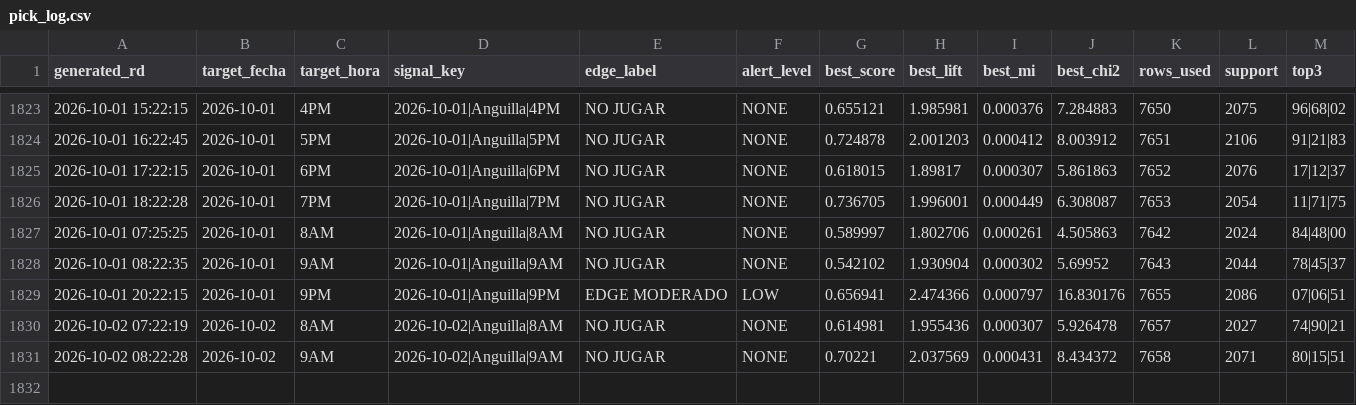
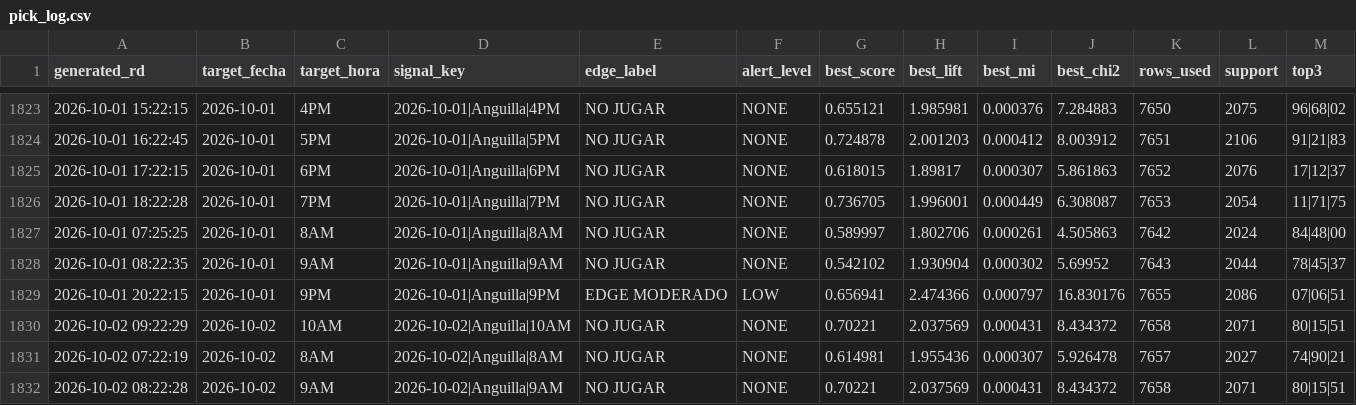
Before and after one commit to carbosota1/ANGUILA-HR, a CSV file: data/pick_log.csv, drawn as a sheet; only a part is shown, gaps mark what is left out; rows hold the shown columns only; the diff names each change by its address in the sheet, - before the commit and + after, or states it on an @@ line.

```diff
--- a/data/pick_log.csv
+++ b/data/pick_log.csv
+row 1830: 2026-10-02 09:22:29 | 2026-10-02 | 10AM | 2026-10-02|Anguilla|10AM | NO JUGAR | NONE | 0.70221 | 2.037569 | 0.000431 | 8.434372 | 7658 | 2071 | 80|15|51
```
Also changed, not shown: 3 other files.
